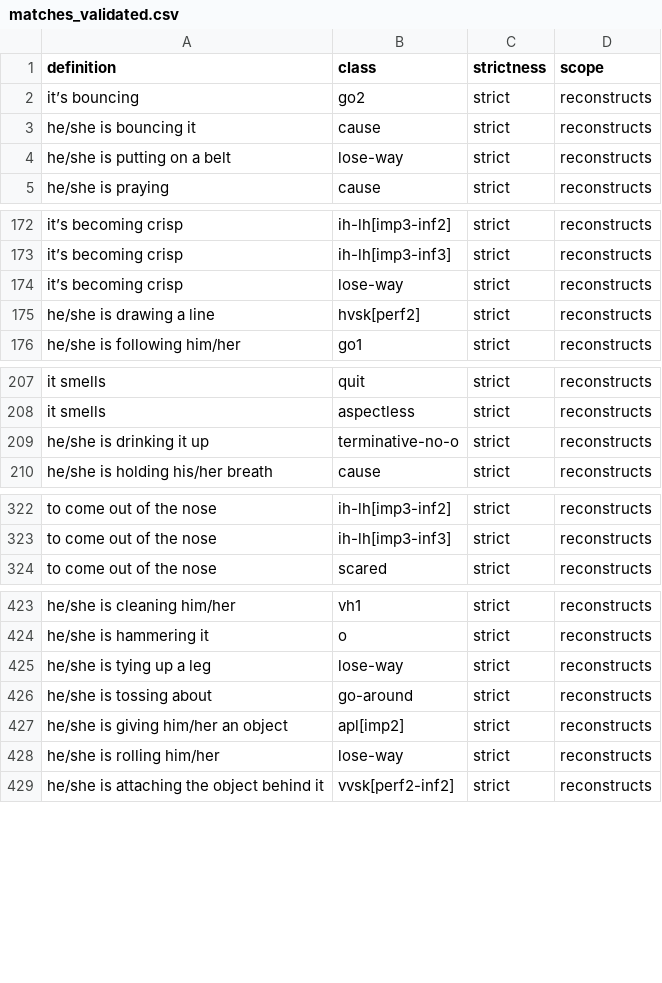
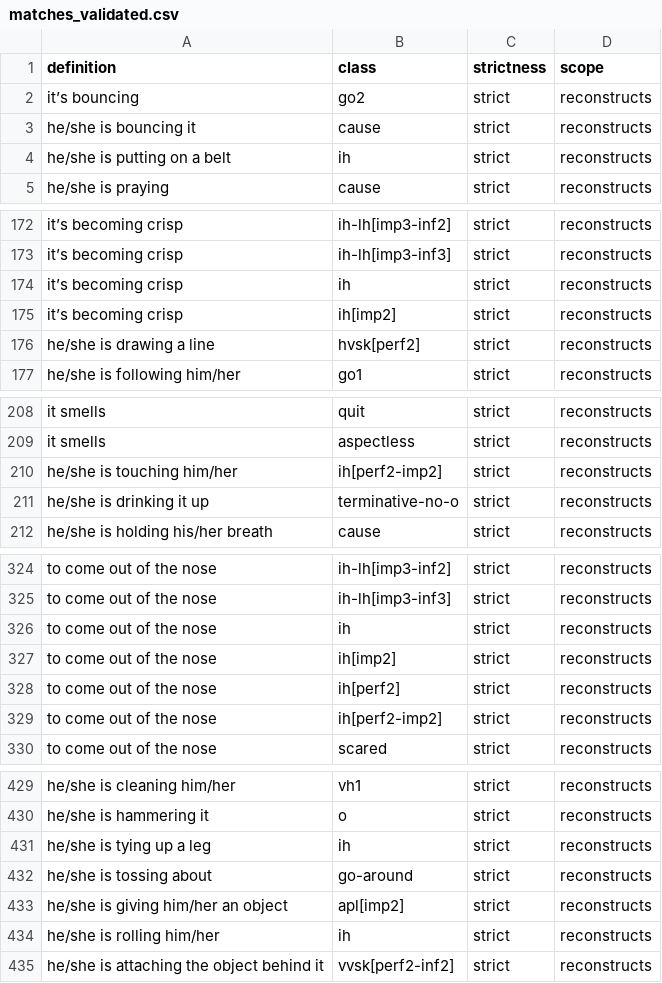
Before and after one commit to CharlieMcVicker/king-recreation, a CSV file: artifacts/data/matches_validated.csv, drawn as a sheet; only a part is shown, gaps mark what is left out; the diff covers the shown part only.

```diff
--- a/artifacts/data/matches_validated.csv
+++ b/artifacts/data/matches_validated.csv
@@ -3,3 +3,3 @@ it’s bouncing,go2,strict,reconstructs
 he/she is bouncing it,cause,strict,reconstructs
-he/she is putting on a belt,lose-way,strict,reconstructs
+he/she is putting on a belt,ih,strict,reconstructs
 he/she is praying,cause,strict,reconstructs
@@ -173,3 +173,4 @@ it’s becoming crisp,ih-lh[imp3-inf2],strict,reconstructs
 it’s becoming crisp,ih-lh[imp3-inf3],strict,reconstructs
-it’s becoming crisp,lose-way,strict,reconstructs
+it’s becoming crisp,ih,strict,reconstructs
+it’s becoming crisp,ih[imp2],strict,reconstructs
 he/she is drawing a line,hvsk[perf2],strict,reconstructs
@@ -208,2 +209,3 @@ it smells,quit,strict,reconstructs
 it smells,aspectless,strict,reconstructs
+he/she is touching him/her,ih[perf2-imp2],strict,reconstructs
 he/she is drinking it up,terminative-no-o,strict,reconstructs
@@ -323,2 +325,6 @@ to come out of the nose,ih-lh[imp3-inf2],strict,reconstructs
 to come out of the nose,ih-lh[imp3-inf3],strict,reconstructs
+to come out of the nose,ih,strict,reconstructs
+to come out of the nose,ih[imp2],strict,reconstructs
+to come out of the nose,ih[perf2],strict,reconstructs
+to come out of the nose,ih[perf2-imp2],strict,reconstructs
 to come out of the nose,scared,strict,reconstructs
@@ -424,6 +430,6 @@ he/she is cleaning him/her,vh1,strict,reconstructs
 he/she is hammering it,o,strict,reconstructs
-he/she is tying up a leg,lose-way,strict,reconstructs
+he/she is tying up a leg,ih,strict,reconstructs
 he/she is tossing about,go-around,strict,reconstructs
 he/she is giving him/her an object,apl[imp2],strict,reconstructs
-he/she is rolling him/her,lose-way,strict,reconstructs
+he/she is rolling him/her,ih,strict,reconstructs
 he/she is attaching the object behind it,vvsk[perf2-inf2],strict,reconstructs
```
Also changed, not shown: 11 edited cells elsewhere in this file, artifacts/data/endings_stripped_corpus.csv, artifacts/reports/class_near_misses.csv, 15 other files.
